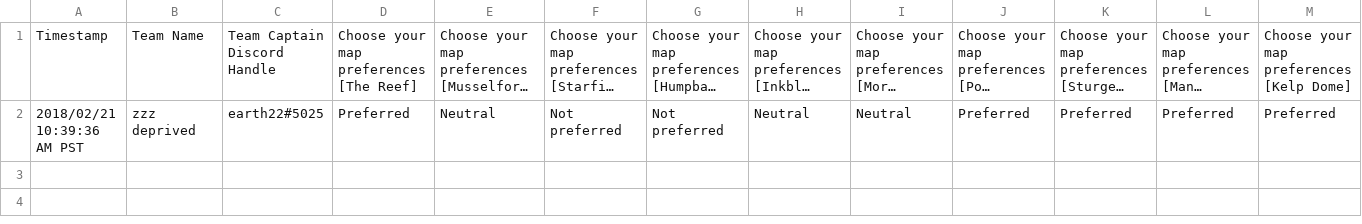
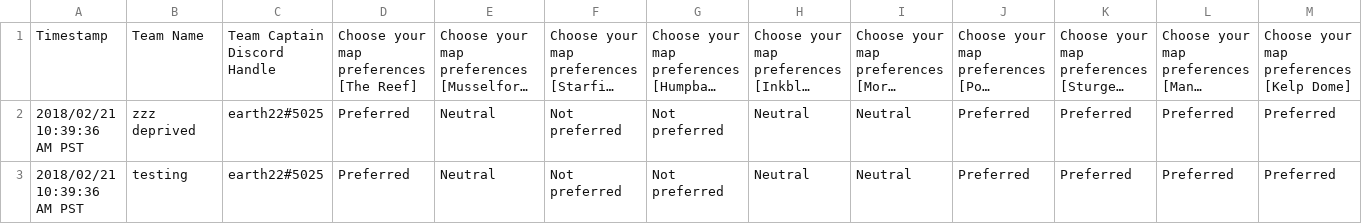
Before and after one commit to the-real-cleenex/splatchmaker, a CSV file: sendou.csv, drawn as a sheet; only a part is shown; long unchanged cells end in …; rows hold the shown columns only; the diff names each change by its address in the sheet, - before the commit and + after, or states it on an @@ line.

```diff
--- a/sendou.csv
+++ b/sendou.csv
+row 3: 2018/02/21 10:39:36 AM PST | testing | earth22#5025 | Preferred | Neutral | Not preferred | Not preferred | Neutral | Neutral | Preferred | Preferred | Preferred | Preferred
```
Also changed, not shown: 1 other file.
